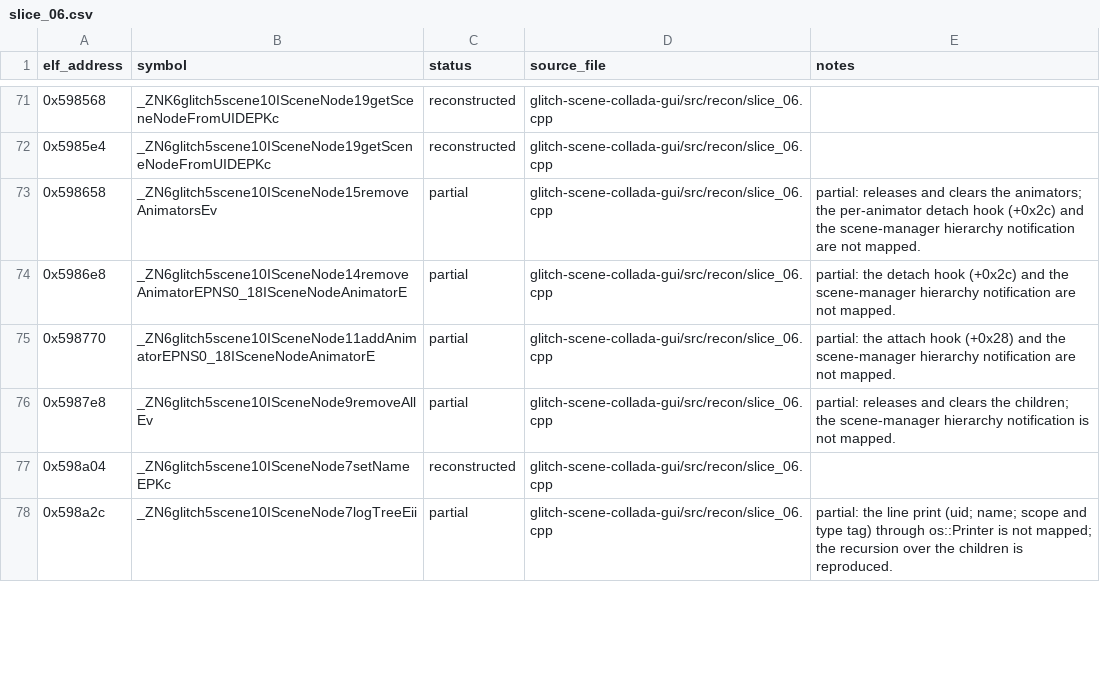
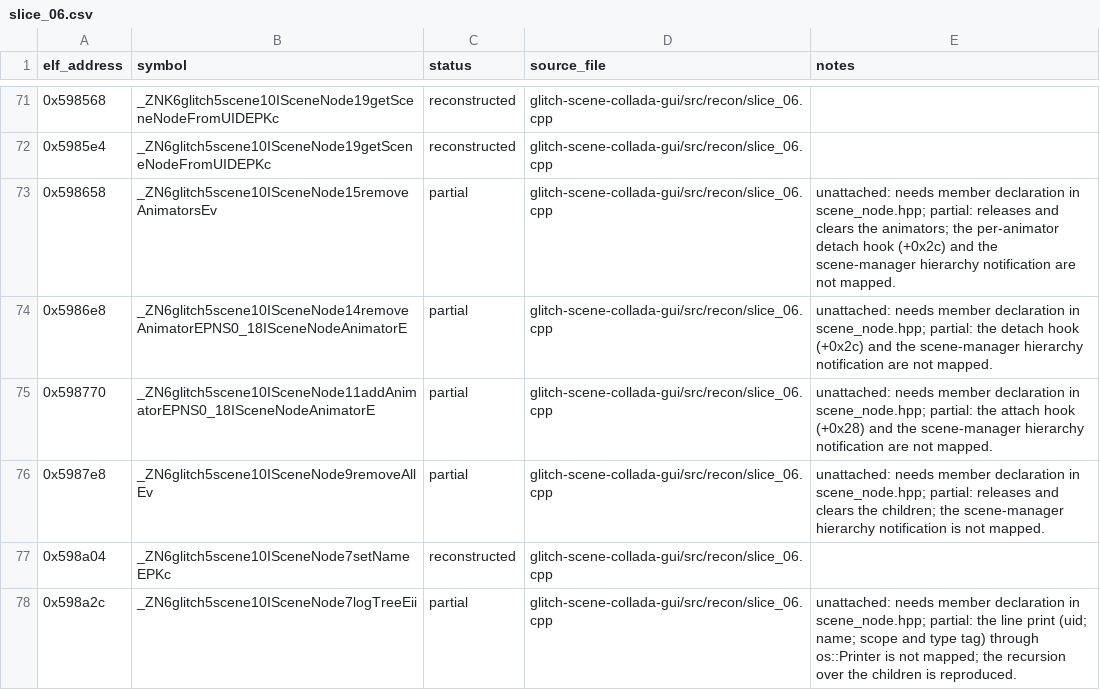
Before and after one commit to AdamCelermajer/DH_sc, a CSV file: port/decomp-reconstruction/glitch-scene-collada-gui/ledger_parts/slice_06.csv, drawn as a sheet; only a part is shown, gaps mark what is left out; the diff covers the shown part only.

```diff
--- a/port/decomp-reconstruction/glitch-scene-collada-gui/ledger_parts/slice_06.csv
+++ b/port/decomp-reconstruction/glitch-scene-collada-gui/ledger_parts/slice_06.csv
@@ -72,7 +72,7 @@ elf_address,symbol,status,source_file,notes
 0x5985e4,_ZN6glitch5scene10ISceneNode19getSceneNodeFromUIDEPKc,reconstructed,glitch-scene-collada-gui/src/recon/slice_06.cpp,
-0x598658,_ZN6glitch5scene10ISceneNode15removeAnimatorsEv,partial,glitch-scene-collada-gui/src/recon/slice_06.cpp,partial: releases and clears the animators; the per-animator detach hook (+0x2c) and the scene-manager hierarchy notification are not mapped.
-0x5986e8,_ZN6glitch5scene10ISceneNode14removeAnimatorEPNS0_18ISceneNodeAnimatorE,partial,glitch-scene-collada-gui/src/recon/slice_06.cpp,partial: the detach hook (+0x2c) and the scene-manager hierarchy notification are not mapped.
-0x598770,_ZN6glitch5scene10ISceneNode11addAnimatorEPNS0_18ISceneNodeAnimatorE,partial,glitch-scene-collada-gui/src/recon/slice_06.cpp,partial: the attach hook (+0x28) and the scene-manager hierarchy notification are not mapped.
-0x5987e8,_ZN6glitch5scene10ISceneNode9removeAllEv,partial,glitch-scene-collada-gui/src/recon/slice_06.cpp,partial: releases and clears the children; the scene-manager hierarchy notification is not mapped.
+0x598658,_ZN6glitch5scene10ISceneNode15removeAnimatorsEv,partial,glitch-scene-collada-gui/src/recon/slice_06.cpp,unattached: needs member declaration in scene_node.hpp; partial: releases and clears the animators; the per-animator detach hook (+0x2c) and the scene-manager hierarchy notification are not mapped.
+0x5986e8,_ZN6glitch5scene10ISceneNode14removeAnimatorEPNS0_18ISceneNodeAnimatorE,partial,glitch-scene-collada-gui/src/recon/slice_06.cpp,unattached: needs member declaration in scene_node.hpp; partial: the detach hook (+0x2c) and the scene-manager hierarchy notification are not mapped.
+0x598770,_ZN6glitch5scene10ISceneNode11addAnimatorEPNS0_18ISceneNodeAnimatorE,partial,glitch-scene-collada-gui/src/recon/slice_06.cpp,unattached: needs member declaration in scene_node.hpp; partial: the attach hook (+0x28) and the scene-manager hierarchy notification are not mapped.
+0x5987e8,_ZN6glitch5scene10ISceneNode9removeAllEv,partial,glitch-scene-collada-gui/src/recon/slice_06.cpp,unattached: needs member declaration in scene_node.hpp; partial: releases and clears the children; the scene-manager hierarchy notification is not mapped.
 0x598a04,_ZN6glitch5scene10ISceneNode7setNameEPKc,reconstructed,glitch-scene-collada-gui/src/recon/slice_06.cpp,
-0x598a2c,_ZN6glitch5scene10ISceneNode7logTreeEii,partial,glitch-scene-collada-gui/src/recon/slice_06.cpp,partial: the line print (uid; name; scope and type tag) through os::Printer is not mapped; the recursion over the children is reproduced.
+0x598a2c,_ZN6glitch5scene10ISceneNode7logTreeEii,partial,glitch-scene-collada-gui/src/recon/slice_06.cpp,unattached: needs member declaration in scene_node.hpp; partial: the line print (uid; name; scope and type tag) through os::Printer is not mapped; the recursion over the children is reproduced.
```
Also changed, not shown: 38 edited cells elsewhere in this file, 2 other files.
